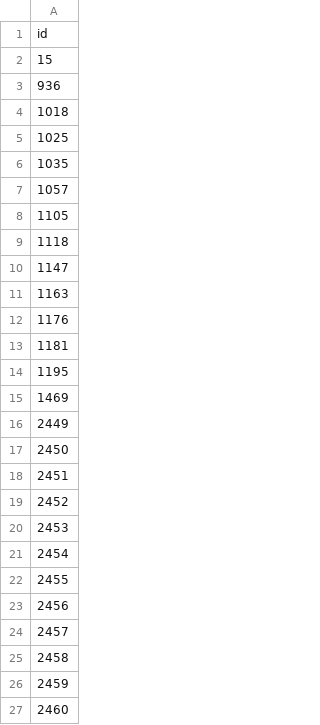
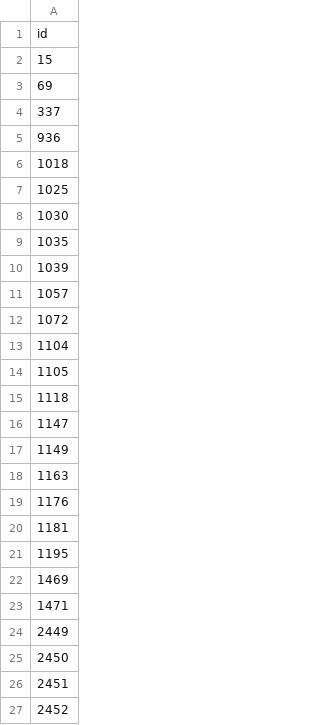
Before and after one commit to ShafiLP/Hitmaster, a CSV file: app/src/main/resources/csv/wacken-de.csv, drawn as a sheet; only a part is shown; the shorter side is filled out with more unchanged rows; the diff covers the shown part only; the diff names each change by its address in the sheet, - before the commit and + after, or states it on an @@ line.

Commit message:
Added: Weitere Songs zu 'Wacken' Set

```diff
--- a/app/src/main/resources/csv/wacken-de.csv
+++ b/app/src/main/resources/csv/wacken-de.csv
+row 3: 69
+row 4: 337
+row 8: 1030
+row 10: 1039
+row 12: 1072
+row 13: 1104
+row 17: 1149
+row 23: 1471
```
Also changed, not shown: 69 added rows elsewhere in this file, 1 other file.
